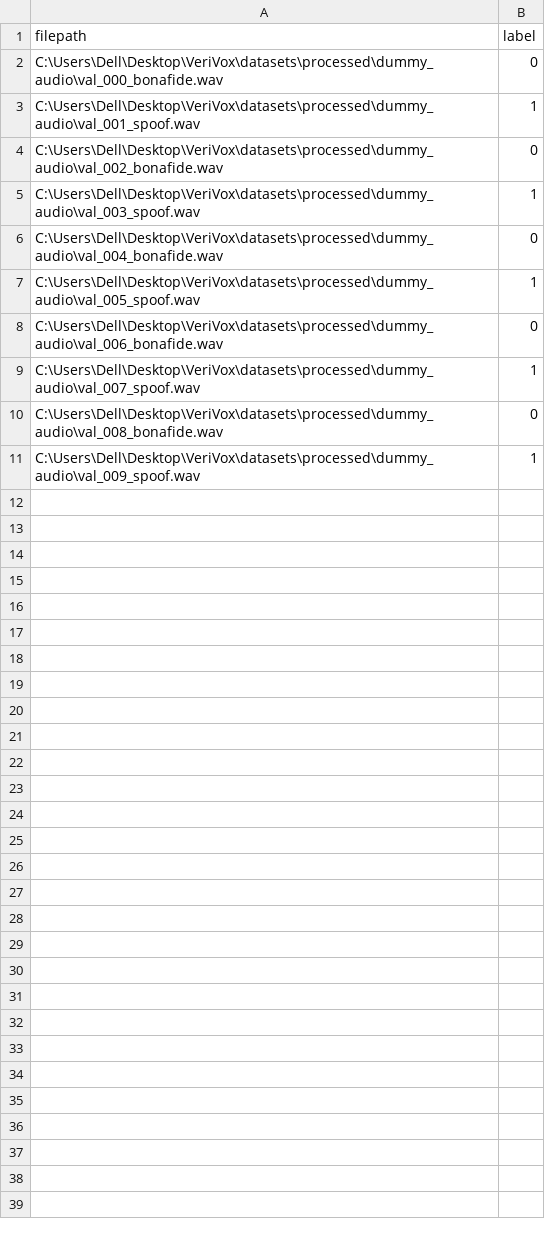
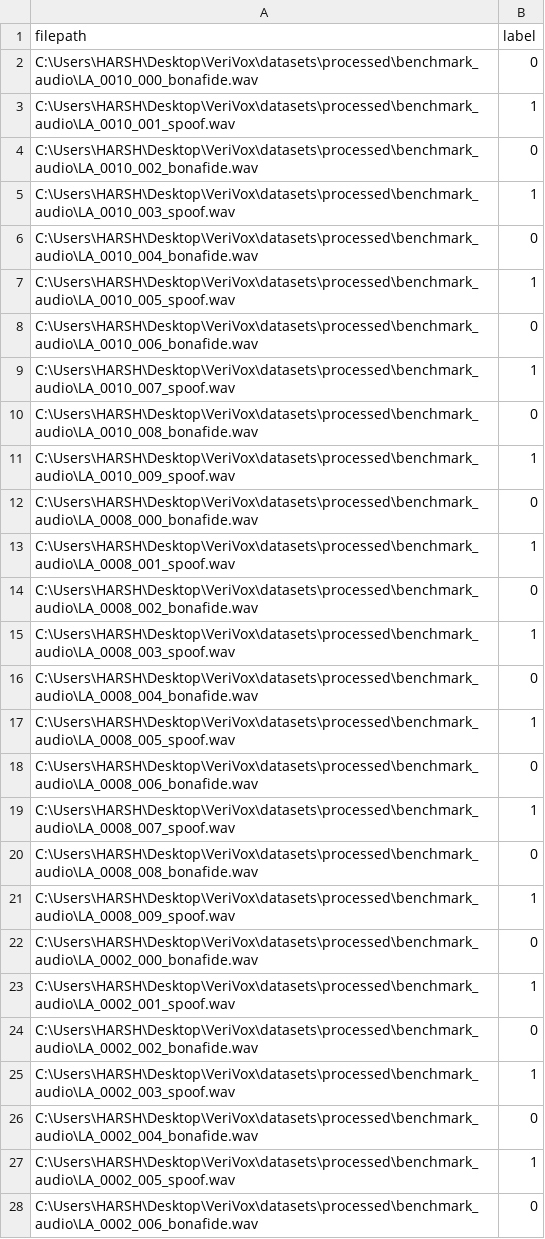
Before and after one commit to Durva-3124/VeriVox, a CSV file: datasets/processed/val.csv, drawn as a sheet; only a part is shown; the diff covers the shown part only.

```diff
--- a/datasets/processed/val.csv
+++ b/datasets/processed/val.csv
@@ -1,11 +1,28 @@
 filepath,label
-C:\Users\Dell\Desktop\VeriVox\datasets\processed\dummy_audio\val_000_bonafide.wav,0
-C:\Users\Dell\Desktop\VeriVox\datasets\processed\dummy_audio\val_001_spoof.wav,1
-C:\Users\Dell\Desktop\VeriVox\datasets\processed\dummy_audio\val_002_bonafide.wav,0
-C:\Users\Dell\Desktop\VeriVox\datasets\processed\dummy_audio\val_003_spoof.wav,1
-C:\Users\Dell\Desktop\VeriVox\datasets\processed\dummy_audio\val_004_bonafide.wav,0
-C:\Users\Dell\Desktop\VeriVox\datasets\processed\dummy_audio\val_005_spoof.wav,1
-C:\Users\Dell\Desktop\VeriVox\datasets\processed\dummy_audio\val_006_bonafide.wav,0
-C:\Users\Dell\Desktop\VeriVox\datasets\processed\dummy_audio\val_007_spoof.wav,1
-C:\Users\Dell\Desktop\VeriVox\datasets\processed\dummy_audio\val_008_bonafide.wav,0
-C:\Users\Dell\Desktop\VeriVox\datasets\processed\dummy_audio\val_009_spoof.wav,1
+C:\Users\HARSH\Desktop\VeriVox\datasets\processed\benchmark_audio\LA_0010_000_bonafide.wav,0
+C:\Users\HARSH\Desktop\VeriVox\datasets\processed\benchmark_audio\LA_0010_001_spoof.wav,1
+C:\Users\HARSH\Desktop\VeriVox\datasets\processed\benchmark_audio\LA_0010_002_bonafide.wav,0
+C:\Users\HARSH\Desktop\VeriVox\datasets\processed\benchmark_audio\LA_0010_003_spoof.wav,1
+C:\Users\HARSH\Desktop\VeriVox\datasets\processed\benchmark_audio\LA_0010_004_bonafide.wav,0
+C:\Users\HARSH\Desktop\VeriVox\datasets\processed\benchmark_audio\LA_0010_005_spoof.wav,1
+C:\Users\HARSH\Desktop\VeriVox\datasets\processed\benchmark_audio\LA_0010_006_bonafide.wav,0
+C:\Users\HARSH\Desktop\VeriVox\datasets\processed\benchmark_audio\LA_0010_007_spoof.wav,1
+C:\Users\HARSH\Desktop\VeriVox\datasets\processed\benchmark_audio\LA_0010_008_bonafide.wav,0
+C:\Users\HARSH\Desktop\VeriVox\datasets\processed\benchmark_audio\LA_0010_009_spoof.wav,1
+C:\Users\HARSH\Desktop\VeriVox\datasets\processed\benchmark_audio\LA_0008_000_bonafide.wav,0
+C:\Users\HARSH\Desktop\VeriVox\datasets\processed\benchmark_audio\LA_0008_001_spoof.wav,1
+C:\Users\HARSH\Desktop\VeriVox\datasets\processed\benchmark_audio\LA_0008_002_bonafide.wav,0
+C:\Users\HARSH\Desktop\VeriVox\datasets\processed\benchmark_audio\LA_0008_003_spoof.wav,1
+C:\Users\HARSH\Desktop\VeriVox\datasets\processed\benchmark_audio\LA_0008_004_bonafide.wav,0
+C:\Users\HARSH\Desktop\VeriVox\datasets\processed\benchmark_audio\LA_0008_005_spoof.wav,1
+C:\Users\HARSH\Desktop\VeriVox\datasets\processed\benchmark_audio\LA_0008_006_bonafide.wav,0
+C:\Users\HARSH\Desktop\VeriVox\datasets\processed\benchmark_audio\LA_0008_007_spoof.wav,1
+C:\Users\HARSH\Desktop\VeriVox\datasets\processed\benchmark_audio\LA_0008_008_bonafide.wav,0
+C:\Users\HARSH\Desktop\VeriVox\datasets\processed\benchmark_audio\LA_0008_009_spoof.wav,1
+C:\Users\HARSH\Desktop\VeriVox\datasets\processed\benchmark_audio\LA_0002_000_bonafide.wav,0
+C:\Users\HARSH\Desktop\VeriVox\datasets\processed\benchmark_audio\LA_0002_001_spoof.wav,1
+C:\Users\HARSH\Desktop\VeriVox\datasets\processed\benchmark_audio\LA_0002_002_bonafide.wav,0
+C:\Users\HARSH\Desktop\VeriVox\datasets\processed\benchmark_audio\LA_0002_003_spoof.wav,1
+C:\Users\HARSH\Desktop\VeriVox\datasets\processed\benchmark_audio\LA_0002_004_bonafide.wav,0
+C:\Users\HARSH\Desktop\VeriVox\datasets\processed\benchmark_audio\LA_0002_005_spoof.wav,1
+C:\Users\HARSH\Desktop\VeriVox\datasets\processed\benchmark_audio\LA_0002_006_bonafide.wav,0
```
Also changed, not shown: 3 added rows elsewhere in this file, datasets/processed/train.csv, 27 other files.
